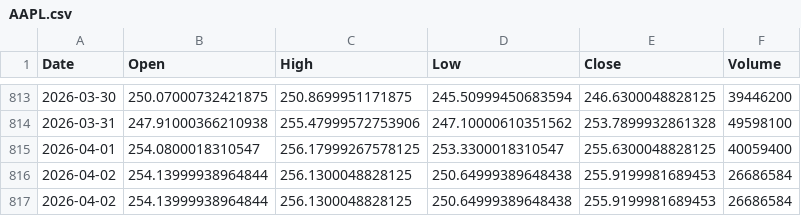
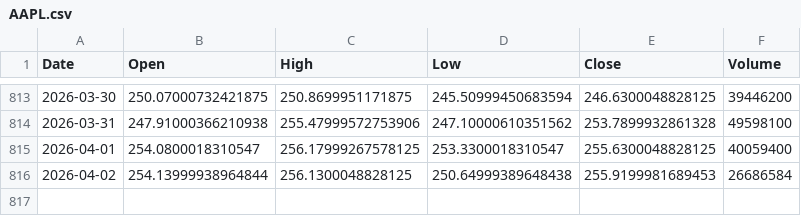
Before and after one commit to thraxil/adnos, a CSV file: data/AAPL.csv, drawn as a sheet; only a part is shown, gaps mark what is left out; the diff names each change by its address in the sheet, - before the commit and + after, or states it on an @@ line.

```diff
--- a/data/AAPL.csv
+++ b/data/AAPL.csv
-row 817: 2026-04-02 | 254.13999938964844 | 256.1300048828125 | 250.64999389648438 | 255.9199981689453 | 26686584
```
Also changed, not shown: data/VTI.csv, 2 other files.
